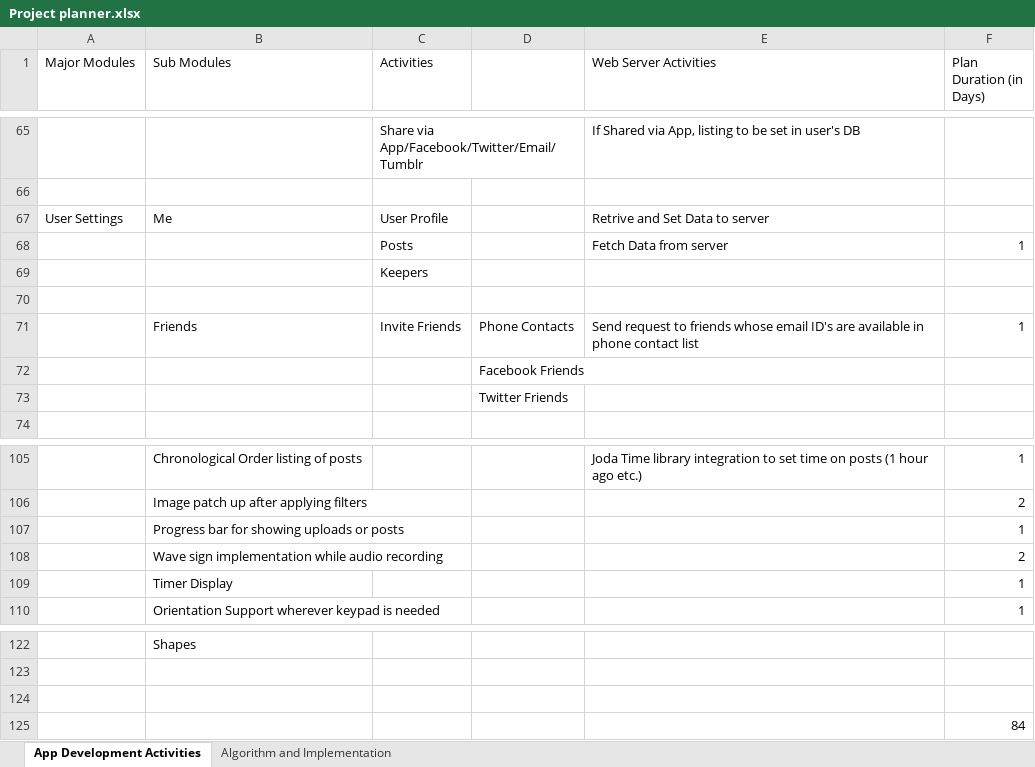
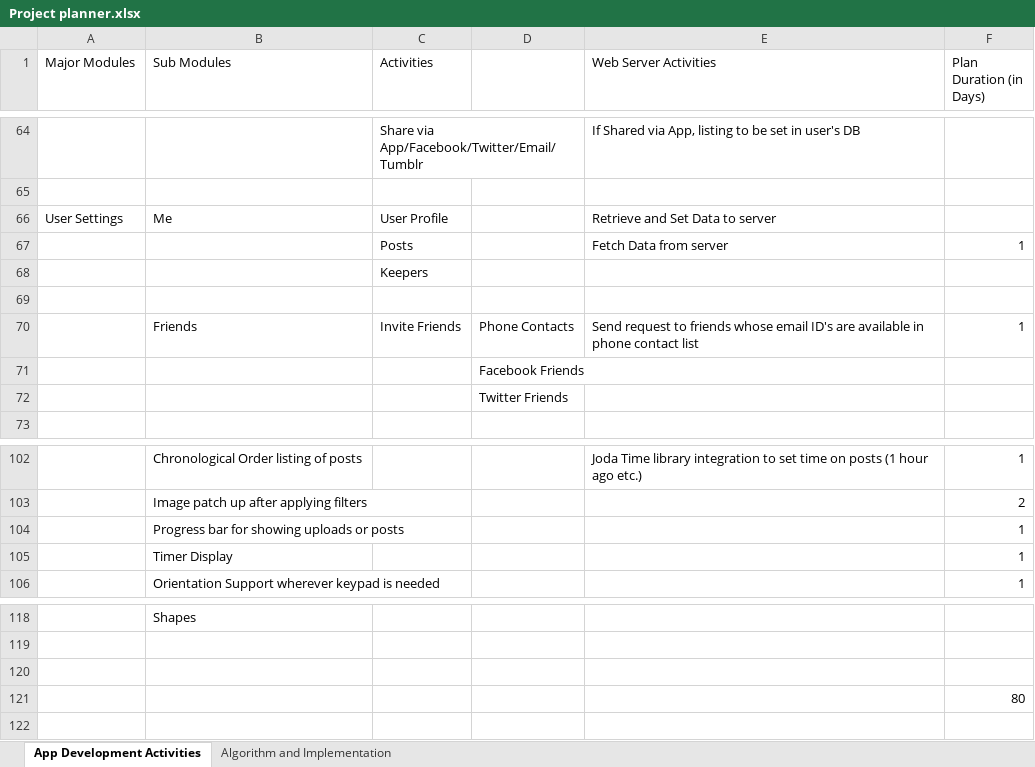
Before and after one commit to VirtuosoNetsoftApps/SocialMobileApp, an Excel workbook: Help Files/Project Notes/Project planner.xlsx, sheet App Development Activities, drawn as a sheet; only a part is shown, gaps mark what is left out; values as stored, in another font and other column widths than the file's, no cell formats; removed rows and columns are numbered as before the commit, all else as after; the diff covers the shown part only; the diff names each change by its address in the sheet, - before the commit and + after, or states it on an @@ line.

```diff
--- a/Help Files/Project Notes/Project planner.xlsx (sheet App Development Activities)
+++ b/Help Files/Project Notes/Project planner.xlsx (sheet App Development Activities)
-E66 (Web Server Activities): Retrive and Set Data to server
+E66 (Web Server Activities): Retrieve and Set Data to server
-row 108:  | Wave sign implementation while audio recording |  |  |  | 2
-F121 (Plan Duration (in Days)): 84
+F121 (Plan Duration (in Days)): 80
```
Also changed, not shown: 2 added rows, 5 removed rows and 8 edited cells elsewhere in this sheet, sheet Algorithm and Implementation, cell formats, 5 other files.
